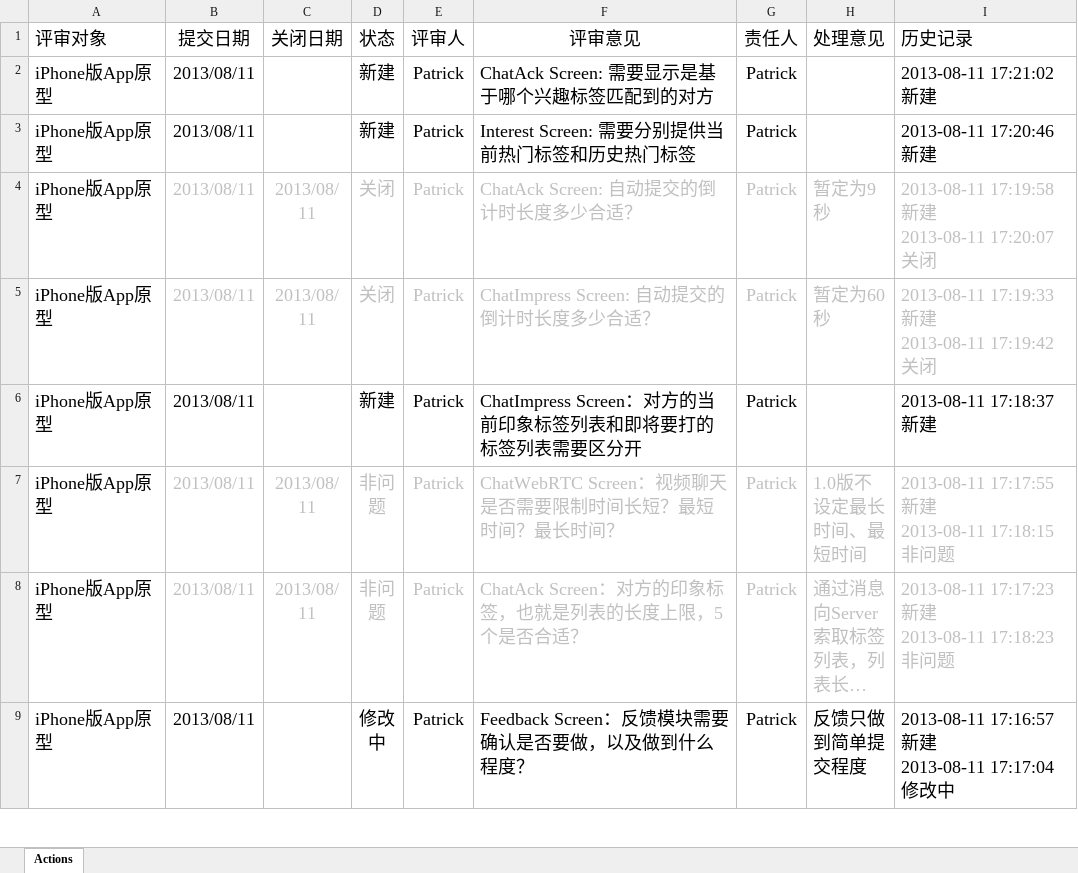
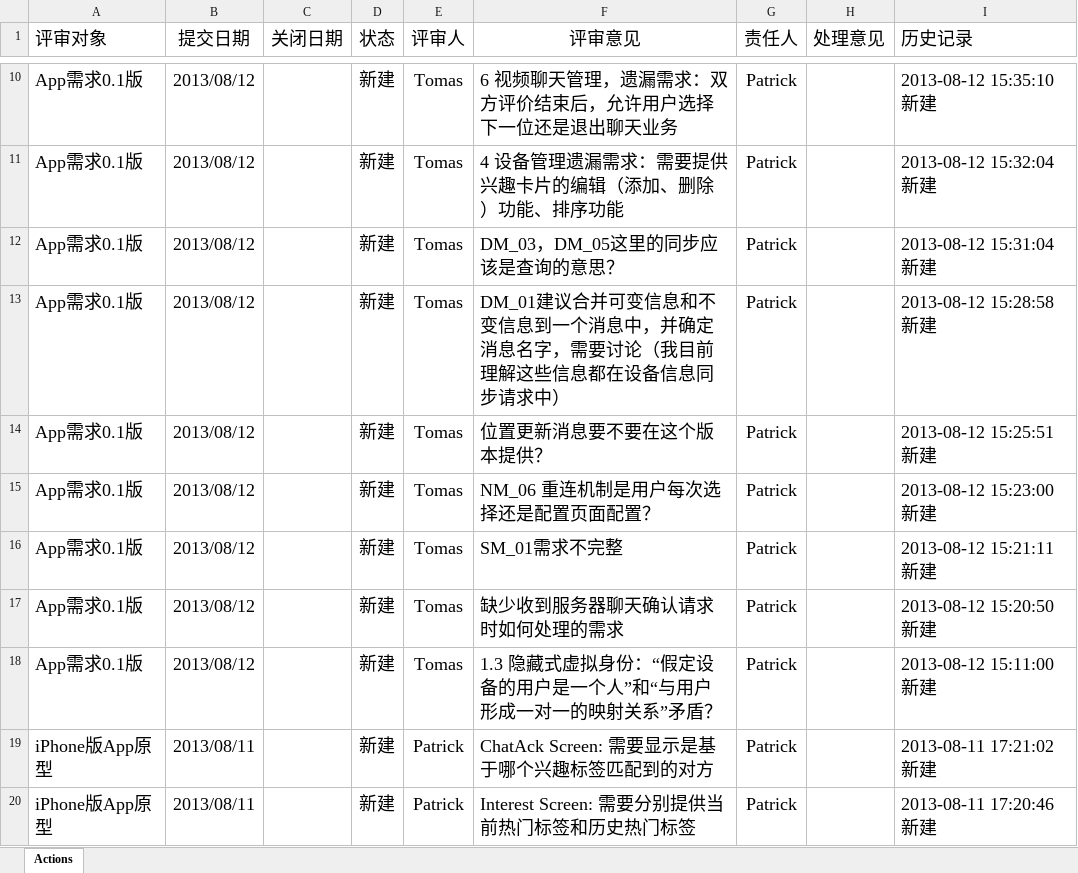
Before and after one commit to simplelifestudio/RenHai, an Excel workbook: Documents/评审记录.xlsm, sheet Actions, drawn as a sheet; only a part is shown, gaps mark what is left out; the shorter side is filled out with more unchanged rows; long unchanged cells end in …; values as stored, in another font and other column widths than the file's, no borders; charts and pictures not drawn; the diff covers the shown part only; the diff names each change by its address in the sheet, - before the commit and + after, or states it on an @@ line.

Commit message:
增加App需求0.1版的评审意见

```diff
--- a/Documents/评审记录.xlsm (sheet Actions)
+++ b/Documents/评审记录.xlsm (sheet Actions)
+row 10: App需求0.1版 | 2013/08/12 |  | 新建 | Tomas | 6 视频聊天管理，遗漏需求：双方评价结束后，允许用户选择下一位还是退出聊天业务 | Patrick |  | 2013-08-12 15:35:10 新建
+row 11: App需求0.1版 | 2013/08/12 |  | 新建 | Tomas | 4 设备管理遗漏需求：需要提供兴趣卡片的编辑（添加、删除）功能、排序功能 | Patrick |  | 2013-08-12 15:32:04 新建
+row 12: App需求0.1版 | 2013/08/12 |  | 新建 | Tomas | DM_03，DM_05这里的同步应该是查询的意思？ | Patrick |  | 2013-08-12 15:31:04 新建
+row 13: App需求0.1版 | 2013/08/12 |  | 新建 | Tomas | DM_01建议合并可变信息和不变信息到一个消息中，并确定消息名字，需要讨论（我目前理解这些信息都在设备信息同步请求中） | Patrick |  | 2013-08-12 15:28:58 新建
+row 14: App需求0.1版 | 2013/08/12 |  | 新建 | Tomas | 位置更新消息要不要在这个版本提供？ | Patrick |  | 2013-08-12 15:25:51 新建
+row 15: App需求0.1版 | 2013/08/12 |  | 新建 | Tomas | NM_06 重连机制是用户每次选择还是配置页面配置？ | Patrick |  | 2013-08-12 15:23:00 新建
+row 16: App需求0.1版 | 2013/08/12 |  | 新建 | Tomas | SM_01需求不完整 | Patrick |  | 2013-08-12 15:21:11 新建
+row 17: App需求0.1版 | 2013/08/12 |  | 新建 | Tomas | 缺少收到服务器聊天确认请求时如何处理的需求 | Patrick |  | 2013-08-12 15:20:50 新建
+row 18: App需求0.1版 | 2013/08/12 |  | 新建 | Tomas | 1.3 隐藏式虚拟身份：“假定设备的用户是一个人”和“与用户形成一对一的映射关系”矛盾？ | Patrick |  | 2013-08-12 15:11:00 新建
```
Also changed, not shown: 8 added rows elsewhere in this sheet, charts or pictures.
